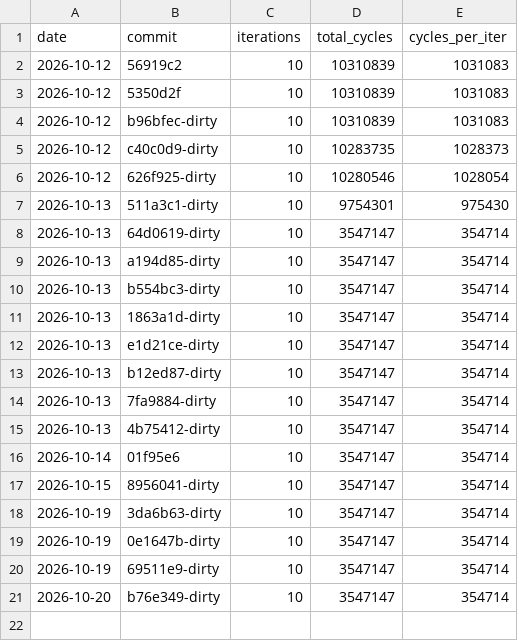
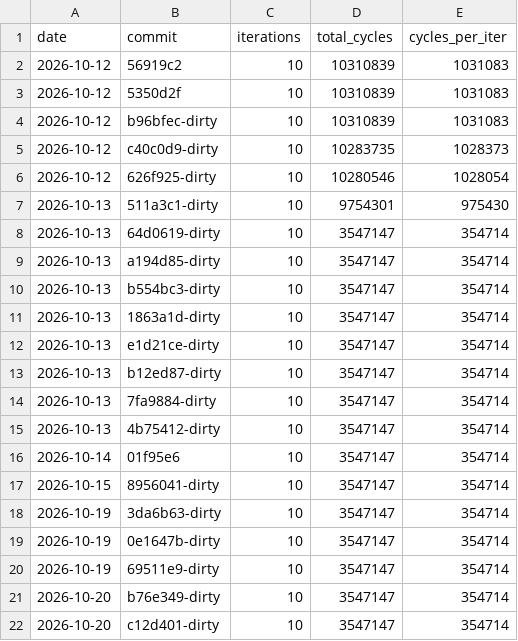
Before and after one commit to Nk-YMZ/FPGA-Pango-RV32I, a CSV file: bench/results.csv, drawn as a sheet; the diff names each change by its address in the sheet, - before the commit and + after, or states it on an @@ line.

```diff
--- a/bench/results.csv
+++ b/bench/results.csv
+row 22: 2026-10-20 | c12d401-dirty | 10 | 3547147 | 354714
```
Also changed, not shown: scripts/timing/results.csv, 5 other files.
